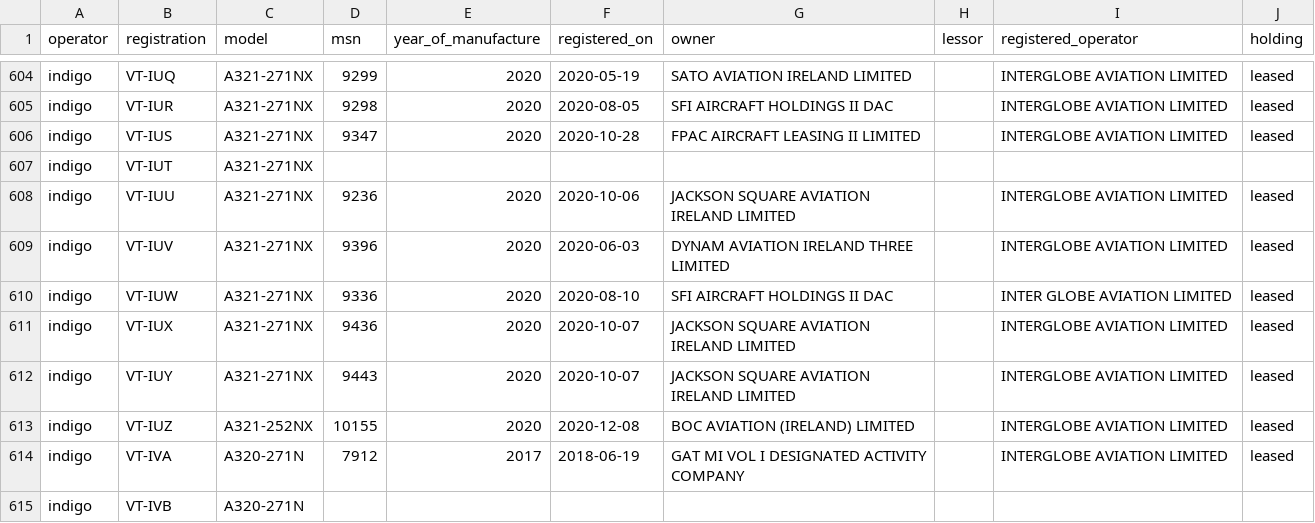
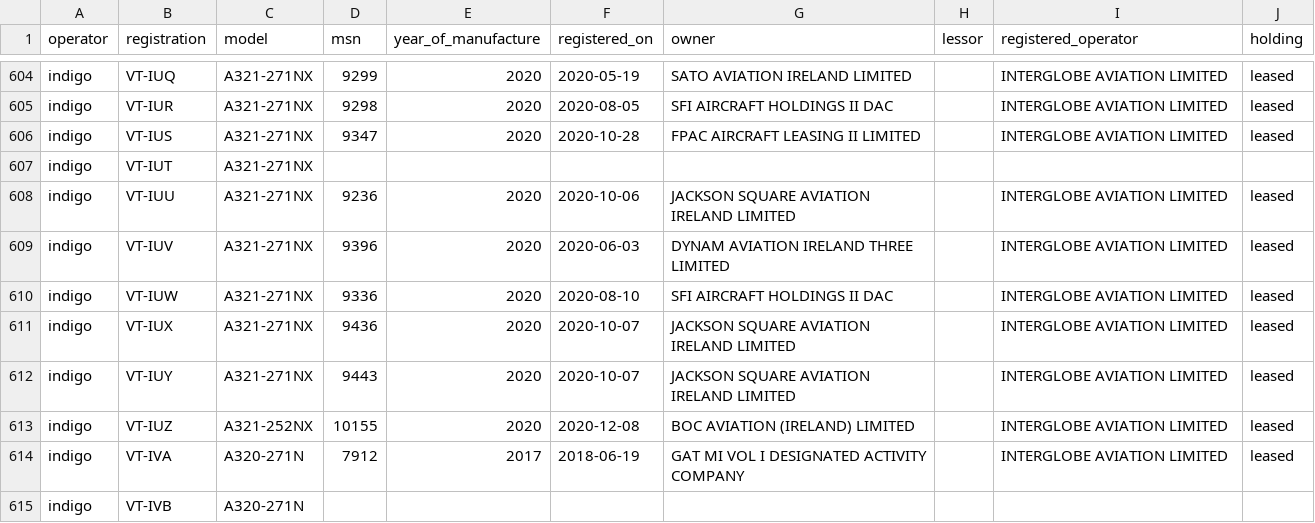
Before and after one commit to knowmoreindia/aviation-data, a CSV file: data/dgca/fleet-owners.csv, drawn as a sheet; only a part is shown, gaps mark what is left out; the diff covers the shown part only.

```diff
--- a/data/dgca/fleet-owners.csv
+++ b/data/dgca/fleet-owners.csv
@@ -609,3 +609,3 @@ indigo,VT-IUU,A321-271NX,9236,2020,2020-10-06,JACKSON SQUARE AVIATION IRELAND LI
 indigo,VT-IUV,A321-271NX,9396,2020,2020-06-03,DYNAM AVIATION IRELAND THREE LIMITED,,INTERGLOBE AVIATION LIMITED,leased
-indigo,VT-IUW,A321-271NX,9336,2020,2020-08-10,SFI AIRCRAFT HOLDINGS II DAC,,INTER GLOBE AVIATION LIMITED,leased
+indigo,VT-IUW,A321-271NX,9336,2020,2020-08-10,SFI AIRCRAFT HOLDINGS II DAC,,INTERGLOBE AVIATION LIMITED,leased
 indigo,VT-IUX,A321-271NX,9436,2020,2020-10-07,JACKSON SQUARE AVIATION IRELAND LIMITED,,INTERGLOBE AVIATION LIMITED,leased
```
Also changed, not shown: 12 edited cells elsewhere in this file, 1 other file.
